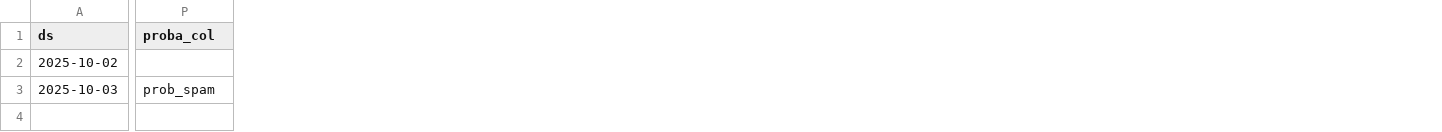
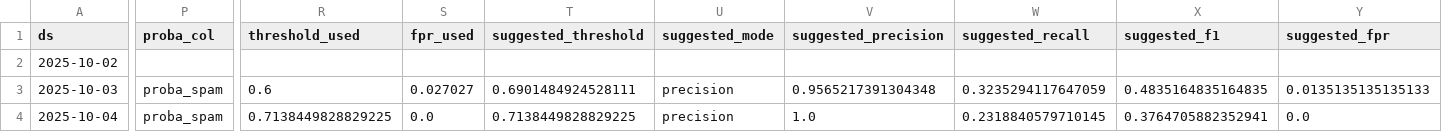
Before and after one commit to thiev980/mlops-spam-gcp, a CSV file: airflow-docker/data/metrics_history.csv, drawn as a sheet; only a part is shown, gaps mark what is left out; rows hold the shown columns only; the diff names each change by its address in the sheet, - before the commit and + after, or states it on an @@ line.

Commit message:
log metrics, dynamic threshold, dag orchestration

```diff
--- a/airflow-docker/data/metrics_history.csv
+++ b/airflow-docker/data/metrics_history.csv
+column R (threshold_used), row 3: 0.6
+column S (fpr_used), row 3: 0.027027
+column T (suggested_threshold), row 3: 0.6901484924528111
+column U (suggested_mode), row 3: precision
+column V (suggested_precision), row 3: 0.9565217391304348
+column W (suggested_recall), row 3: 0.3235294117647059
+column X (suggested_f1), row 3: 0.4835164835164835
+column Y (suggested_fpr), row 3: 0.0135135135135133
-P3 (proba_col): prob_spam
+P3 (proba_col): proba_spam
+row 4: 2025-10-04 | proba_spam | 0.7138449828829225 | 0.0 | 0.7138449828829225 | precision | 1.0 | 0.2318840579710145 | 0.3764705882352941 | 0.0
```
Also changed, not shown: airflow-docker/data/predictions/2025-10-03.csv, 22 other files.
